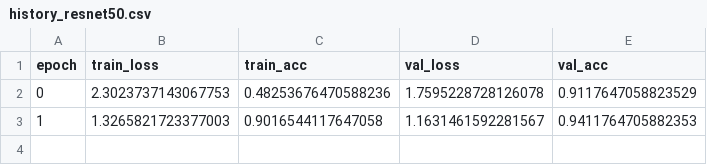
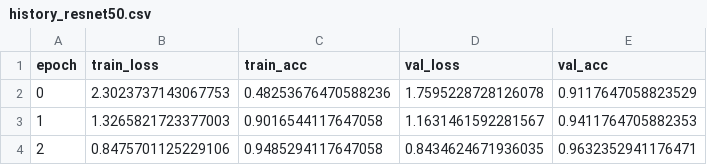
Before and after one commit to yusufbrima/FlowersNet, a CSV file: Results/history_resnet50.csv, drawn as a sheet; the diff names each change by its address in the sheet, - before the commit and + after, or states it on an @@ line.

```diff
--- a/Results/history_resnet50.csv
+++ b/Results/history_resnet50.csv
+row 4: 2 | 0.8475701125229106 | 0.9485294117647058 | 0.8434624671936035 | 0.9632352941176471
```
Also changed, not shown: 2 other files.
